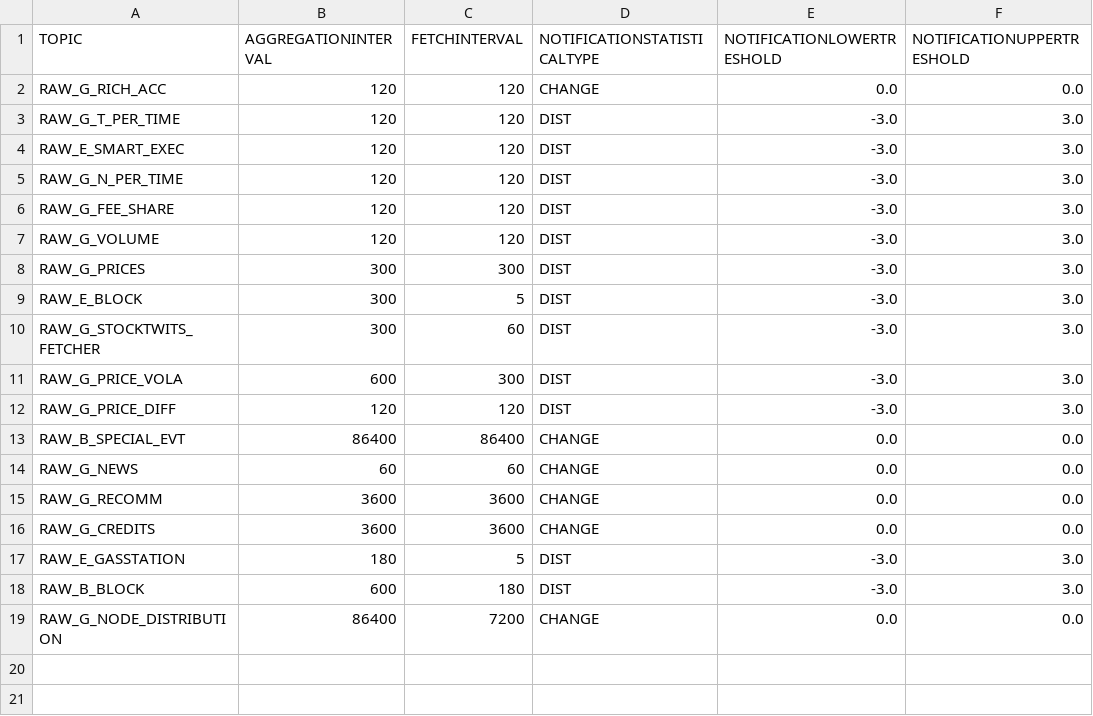
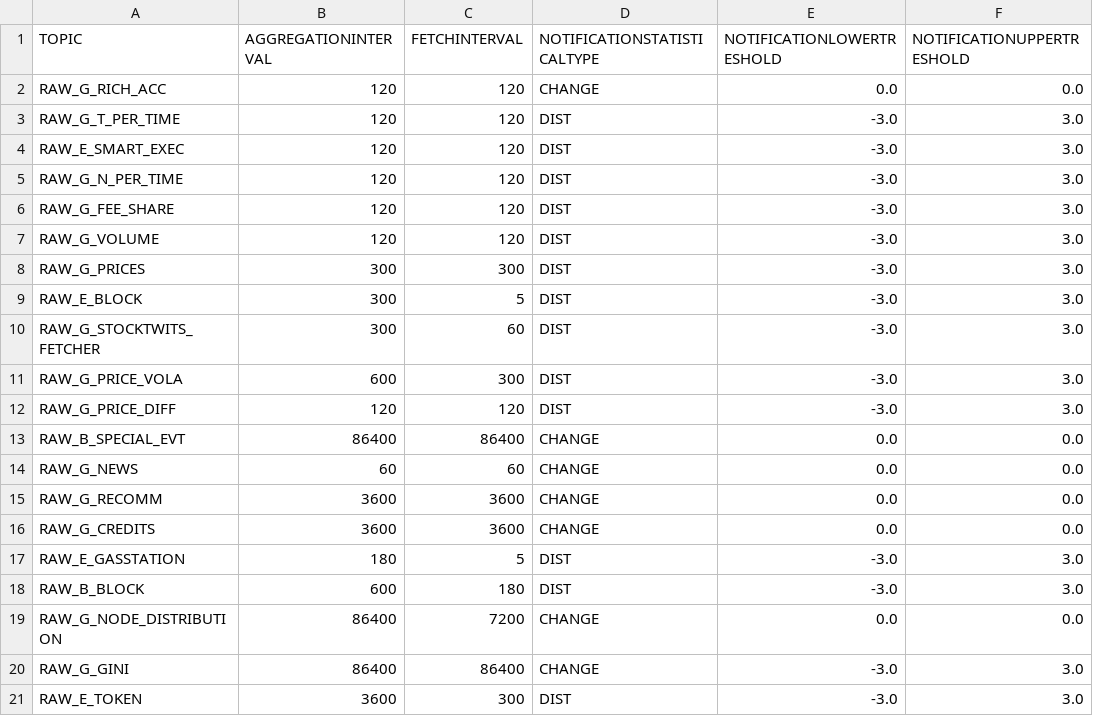
Before and after one commit to lirudayam/uni-li-wue-project-seminar, a CSV file: dw-sac-middleware/db/src/uni_li_wue.dw-KPI_STREAM_TYPE_CONFIG.csv, drawn as a sheet.

Commit message:
added Token KPI

```diff
--- a/dw-sac-middleware/db/src/uni_li_wue.dw-KPI_STREAM_TYPE_CONFIG.csv
+++ b/dw-sac-middleware/db/src/uni_li_wue.dw-KPI_STREAM_TYPE_CONFIG.csv
@@ -19 +19,3 @@ RAW_B_BLOCK,600,180,DIST,-3.0,3.0
 RAW_G_NODE_DISTRIBUTION,86400,7200,CHANGE,0.0,0.0
+RAW_G_GINI,86400,86400,CHANGE,-3.0,3.0
+RAW_E_TOKEN,3600,300,DIST,-3.0,3.0
```
Also changed, not shown: 6 other files.
